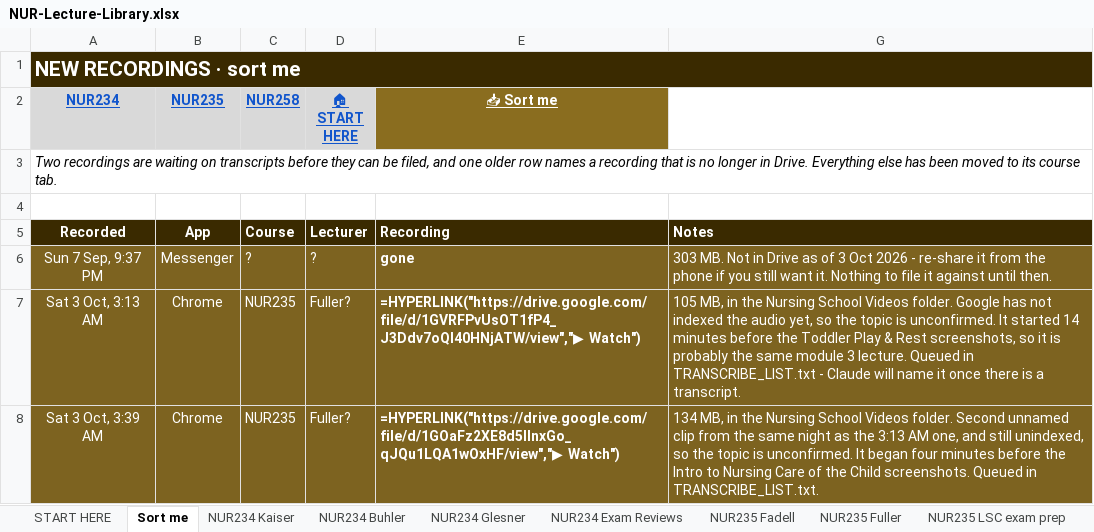
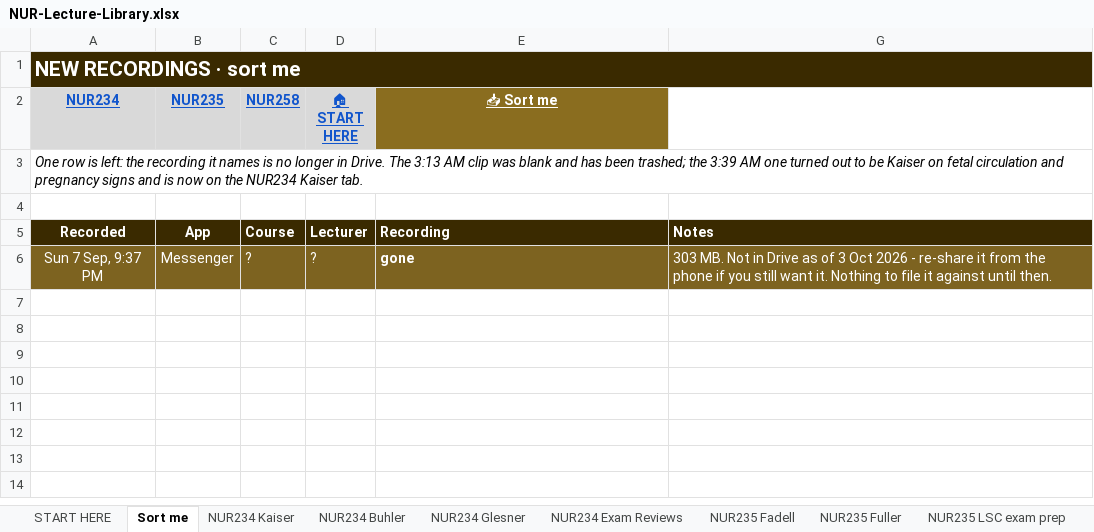
Before and after one commit to Arnold7777777/ABSN-Study-Hub, an Excel workbook: files/NUR-Lecture-Library.xlsx, sheet Sort me, drawn as a sheet; values as stored, in another font and other column widths than the file's, no borders; formulas without a stored value are shown as written; the diff names each change by its address in the sheet, - before the commit and + after, or states it on an @@ line.

```diff
--- a/files/NUR-Lecture-Library.xlsx (sheet Sort me)
+++ b/files/NUR-Lecture-Library.xlsx (sheet Sort me)
-A3 (NUR234): Two recordings are waiting on transcripts before they can be filed, and one older row names a recording that is no longer in Drive. Everything else has been moved to its course tab.
+A3 (NUR234): One row is left: the recording it names is no longer in Drive. The 3:13 AM clip was blank and has been trashed; the 3:39 AM one turned out to be Kaiser on fetal circulation and pregnancy signs and is now on the NUR234 Kaiser tab.
-row 7: Sat 3 Oct, 3:13 AM | Chrome | NUR235 | Fuller? | =HYPERLINK("https://drive.google.com/file/d/1GVRFPvUsOT1fP4_J3Ddv7oQl40HNjATW/view","▶ Watch") | 105 MB, in the Nursing School Videos folder. Google has not indexed the audio yet, so the topic is unconfirmed. It started 14 minutes before the Toddler Play & Rest screenshots, so it is probably the same module 3 lecture. Queued in TRANSCRIBE_LIST.txt - Claude will name it once there is a transcript.
-row 8: Sat 3 Oct, 3:39 AM | Chrome | NUR235 | Fuller? | =HYPERLINK("https://drive.google.com/file/d/1GOaFz2XE8d5IlnxGo_qJQu1LQA1wOxHF/view","▶ Watch") | 134 MB, in the Nursing School Videos folder. Second unnamed clip from the same night as the 3:13 AM one, and still unindexed, so the topic is unconfirmed. It began four minutes before the Intro to Nursing Care of the Child screenshots. Queued in TRANSCRIBE_LIST.txt.
```
Also changed, not shown: sheet NUR234 Kaiser, hidden cells, 10 other files.
